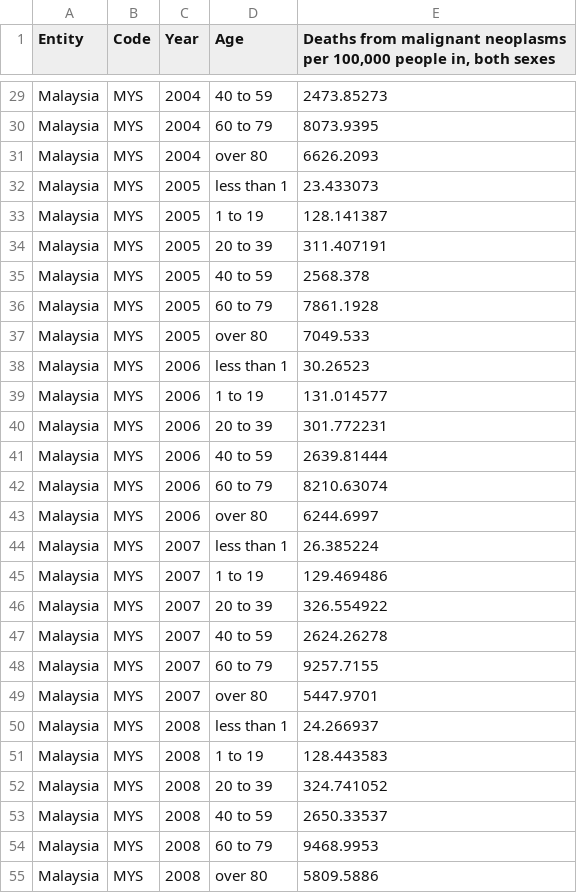
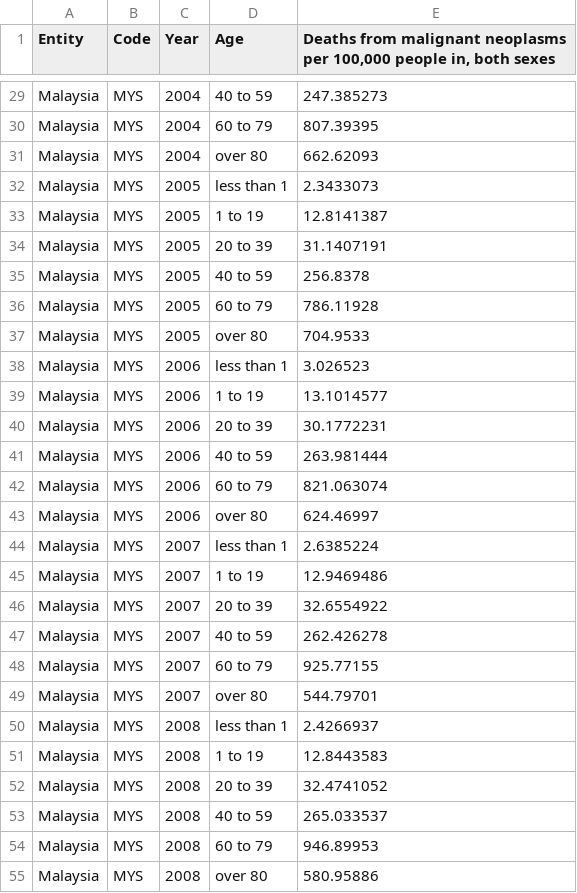
Before and after one commit to cchu0088/3179_Visualization-2, a CSV file: data/cancer-death-rate-by-age-group-malaysia-new.csv, drawn as a sheet; only a part is shown, gaps mark what is left out; the diff covers the shown part only; the diff names each change by its address in the sheet, - before the commit and + after, or states it on an @@ line.

```diff
--- a/data/cancer-death-rate-by-age-group-malaysia-new.csv
+++ b/data/cancer-death-rate-by-age-group-malaysia-new.csv
-E29: 2473.85273
+E29: 247.385273
-E30: 8073.9395
+E30: 807.39395
-E31: 6626.2093
+E31: 662.62093
-E32: 23.433073
+E32: 2.3433073
-E33: 128.141387
+E33: 12.8141387
-E34: 311.407191
+E34: 31.1407191
-E35: 2568.378
+E35: 256.8378
-E36: 7861.1928
+E36: 786.11928
-E37: 7049.533
+E37: 704.9533
-E38: 30.26523
+E38: 3.026523
-E39: 131.014577
+E39: 13.1014577
-E40: 301.772231
+E40: 30.1772231
-E41: 2639.81444
+E41: 263.981444
-E42: 8210.63074
+E42: 821.063074
-E43: 6244.6997
+E43: 624.46997
-E44: 26.385224
+E44: 2.6385224
-E45: 129.469486
+E45: 12.9469486
-E46: 326.554922
+E46: 32.6554922
-E47: 2624.26278
+E47: 262.426278
-E48: 9257.7155
+E48: 925.77155
-E49: 5447.9701
+E49: 544.79701
-E50: 24.266937
+E50: 2.4266937
-E51: 128.443583
+E51: 12.8443583
-E52: 324.741052
+E52: 32.4741052
-E53: 2650.33537
+E53: 265.033537
-E54: 9468.9953
+E54: 946.89953
-E55: 5809.5886
+E55: 580.95886
```
Also changed, not shown: 99 edited cells elsewhere in this file.
